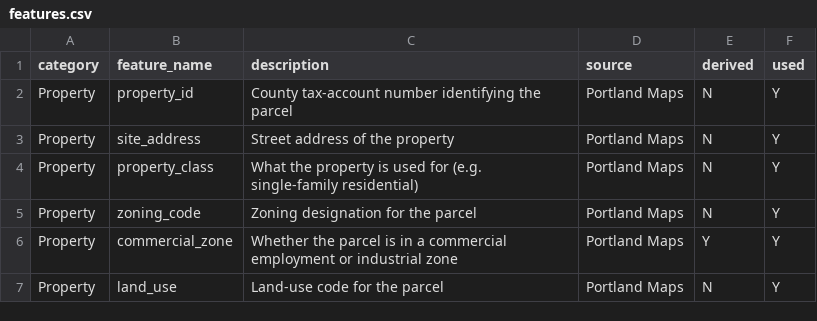
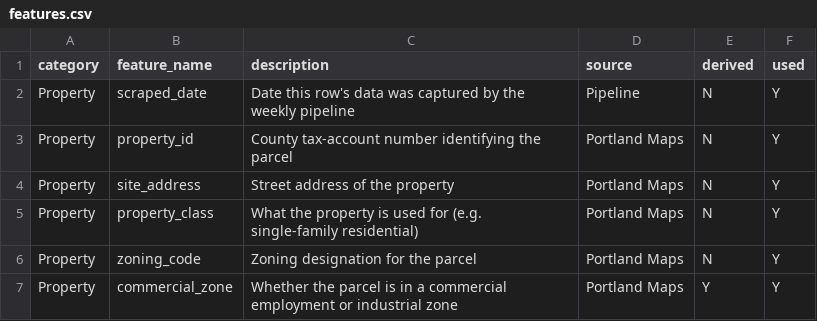
Before and after one commit to DanielPearl/default-predictor, a CSV file: features.csv, drawn as a sheet; only a part is shown; the shorter side is filled out with more unchanged rows.

```diff
--- a/features.csv
+++ b/features.csv
@@ -1,2 +1,3 @@
 category,feature_name,description,source,derived,used
+Property,scraped_date,Date this row's data was captured by the weekly pipeline,Pipeline,N,Y
 Property,property_id,County tax-account number identifying the parcel,Portland Maps,N,Y
```
Also changed, not shown: 2 other files.
